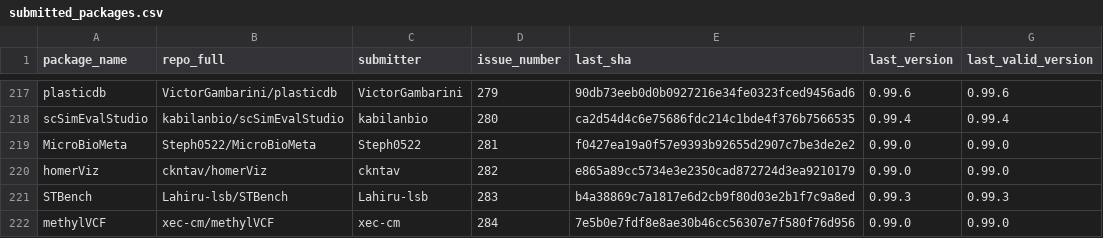
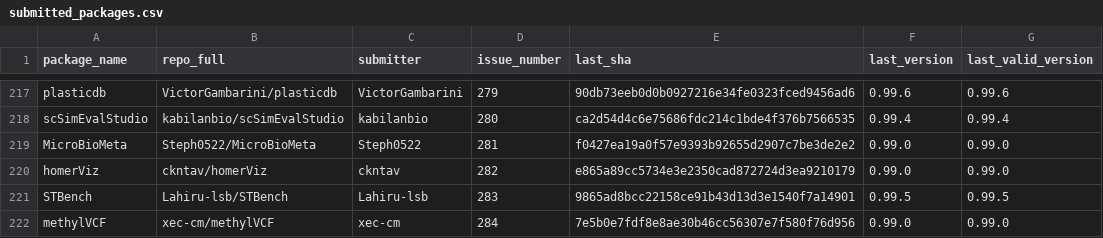
Before and after one commit to Bioconductor/BiocContributions, a CSV file: submissions/submitted_packages.csv, drawn as a sheet; only a part is shown, gaps mark what is left out.

Commit message:
Update build SHAs and versions

```diff
--- a/submissions/submitted_packages.csv
+++ b/submissions/submitted_packages.csv
@@ -220,3 +220,3 @@ MicroBioMeta,Steph0522/MicroBioMeta,Steph0522,281,f0427ea19a0f57e9393b92655d2907
 homerViz,ckntav/homerViz,ckntav,282,e865a89cc5734e3e2350cad872724d3ea9210179,0.99.0,0.99.0
-STBench,Lahiru-lsb/STBench,Lahiru-lsb,283,b4a38869c7a1817e6d2cb9f80d03e2b1f7c9a8ed,0.99.3,0.99.3
+STBench,Lahiru-lsb/STBench,Lahiru-lsb,283,9865ad8bcc22158ce91b43d13d3e1540f7a14901,0.99.5,0.99.5
 methylVCF,xec-cm/methylVCF,xec-cm,284,7e5b0e7fdf8e8ae30b46cc56307e7f580f76d956,0.99.0,0.99.0
```
